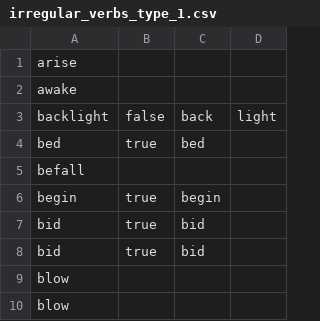
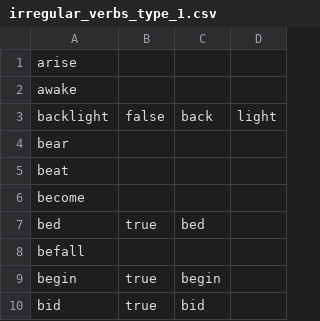
Before and after one commit to michaellavelle/language, a CSV file: verbs/src/main/resources/english/irregular/en_UK/irregular_verbs_type_1.csv, drawn as a sheet; only a part is shown; the shorter side is filled out with more unchanged rows; the diff names each change by its address in the sheet, - before the commit and + after, or states it on an @@ line.

```diff
--- a/verbs/src/main/resources/english/irregular/en_UK/irregular_verbs_type_1.csv
+++ b/verbs/src/main/resources/english/irregular/en_UK/irregular_verbs_type_1.csv
+row 4: bear
+row 5: beat
+row 6: become
```
Also changed, not shown: verbs/src/main/resources/english/irregular/en_UK/irregular_verbs_type_1_conjugations.csv, 7 other files.
